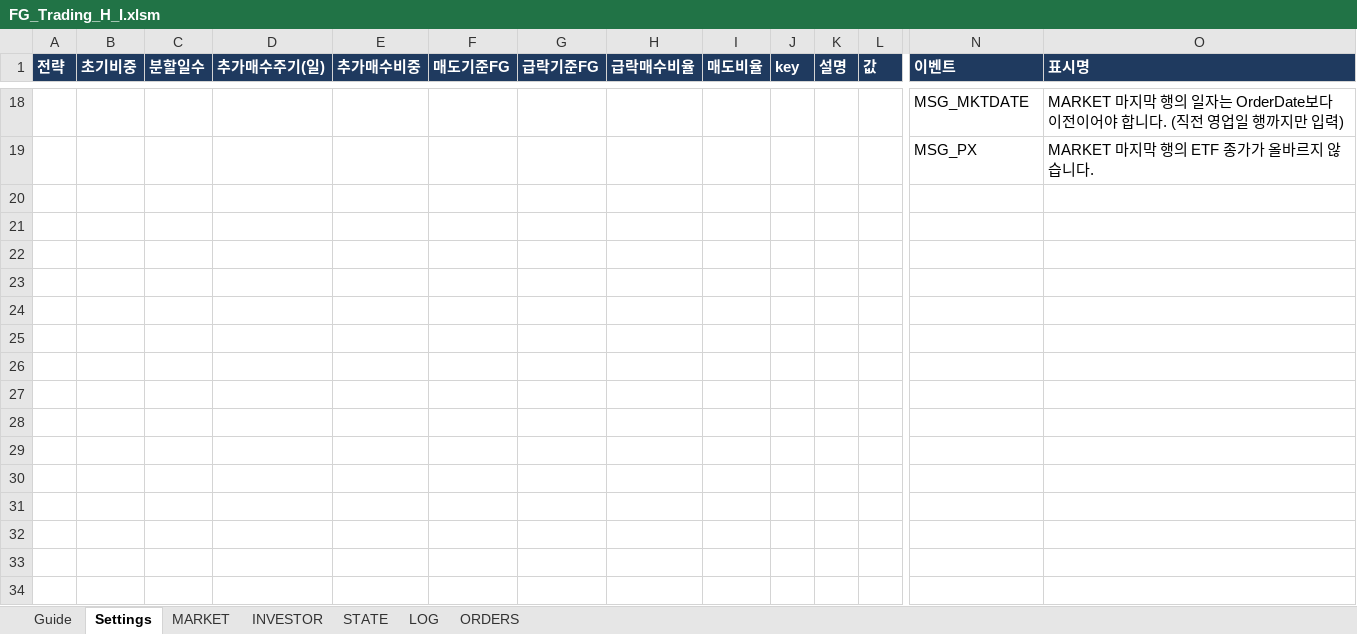
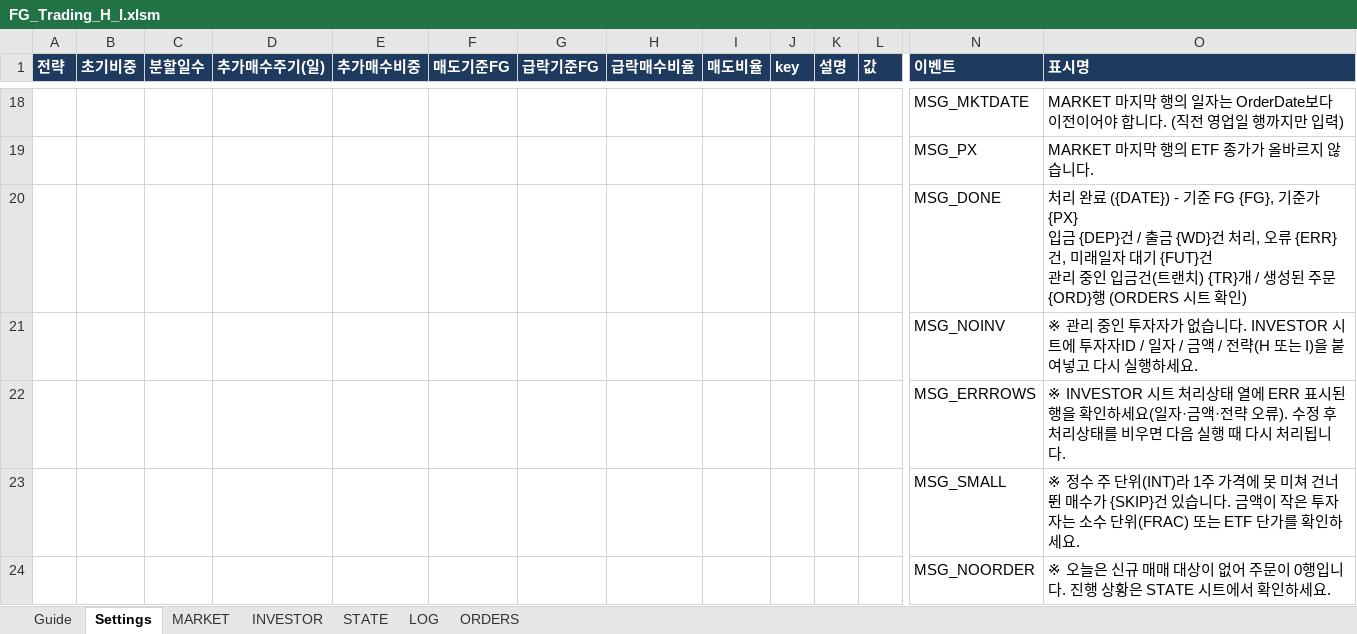
Before and after one commit to post0318/6, an Excel workbook: web/public/download/FG_Trading_H_I.xlsm, sheet Settings, drawn as a sheet; only a part is shown, gaps mark what is left out; values as stored, in another font and other column widths than the file's, no borders; charts and pictures not drawn; rows hold the shown columns only; ↵ is a line break in a cell; the diff names each change by its address in the sheet, - before the commit and + after, or states it on an @@ line.

```diff
--- a/web/public/download/FG_Trading_H_I.xlsm (sheet Settings)
+++ b/web/public/download/FG_Trading_H_I.xlsm (sheet Settings)
+row 20:  |  |  |  |  |  |  |  |  |  |  |  | MSG_DONE | 처리 완료 ({DATE}) - 기준 FG {FG}, 기준가 {PX} ↵ 입금 {DEP}건 / 출금 {WD}건 처리, 오류 {ERR}건, 미래일자 대기 {FUT}건 ↵ 관리 중인 입금건(트랜치) {TR}개 / 생성된 주문 {ORD}행 (ORDERS 시트 확인)
+row 21:  |  |  |  |  |  |  |  |  |  |  |  | MSG_NOINV | ※ 관리 중인 투자자가 없습니다. INVESTOR 시트에 투자자ID / 일자 / 금액 / 전략(H 또는 I)을 붙여넣고 다시 실행하세요.
+row 22:  |  |  |  |  |  |  |  |  |  |  |  | MSG_ERRROWS | ※ INVESTOR 시트 처리상태 열에 ERR 표시된 행을 확인하세요(일자·금액·전략 오류). 수정 후 처리상태를 비우면 다음 실행 때 다시 처리됩니다.
+row 23:  |  |  |  |  |  |  |  |  |  |  |  | MSG_SMALL | ※ 정수 주 단위(INT)라 1주 가격에 못 미쳐 건너뛴 매수가 {SKIP}건 있습니다. 금액이 작은 투자자는 소수 단위(FRAC) 또는 ETF 단가를 확인하세요.
+row 24:  |  |  |  |  |  |  |  |  |  |  |  | MSG_NOORDER | ※ 오늘은 신규 매매 대상이 없어 주문이 0행입니다. 진행 상황은 STATE 시트에서 확인하세요.
```
Also changed, not shown: charts or pictures, 4 other files.
